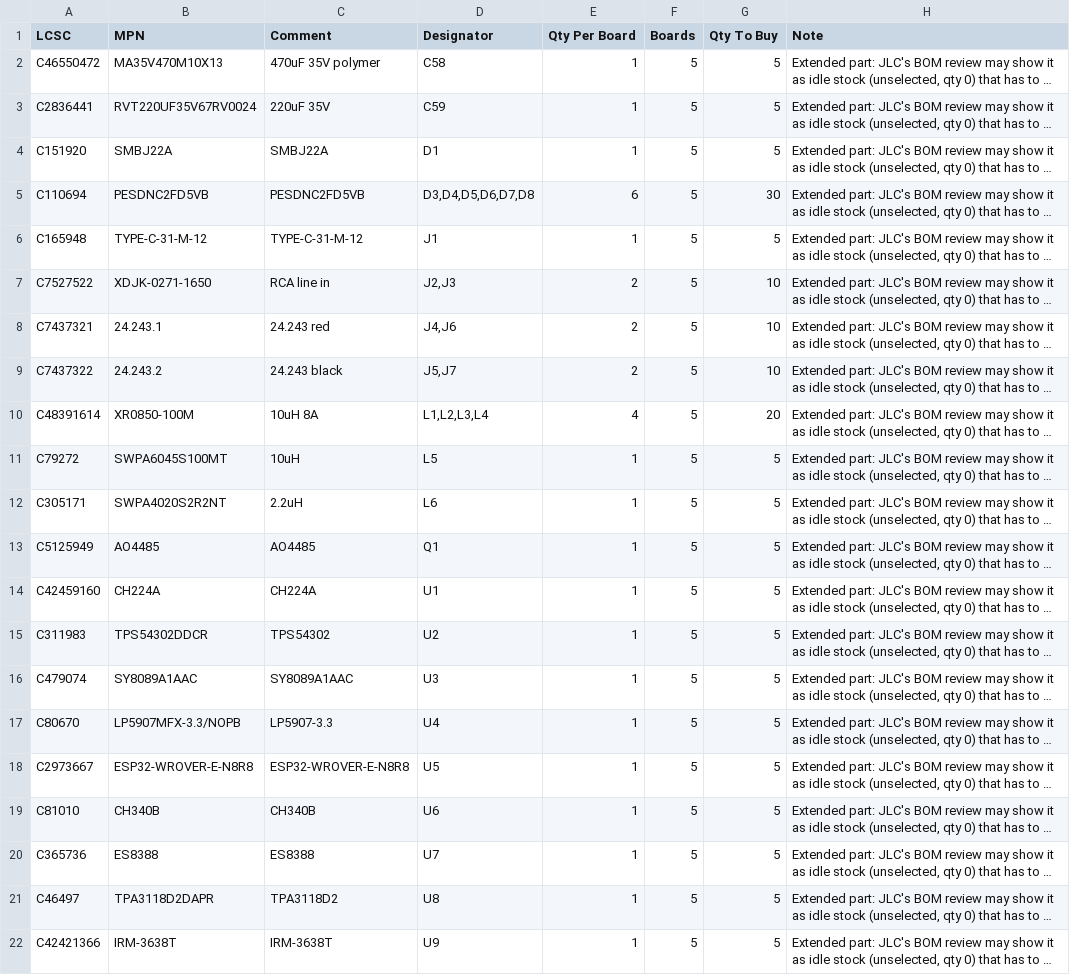
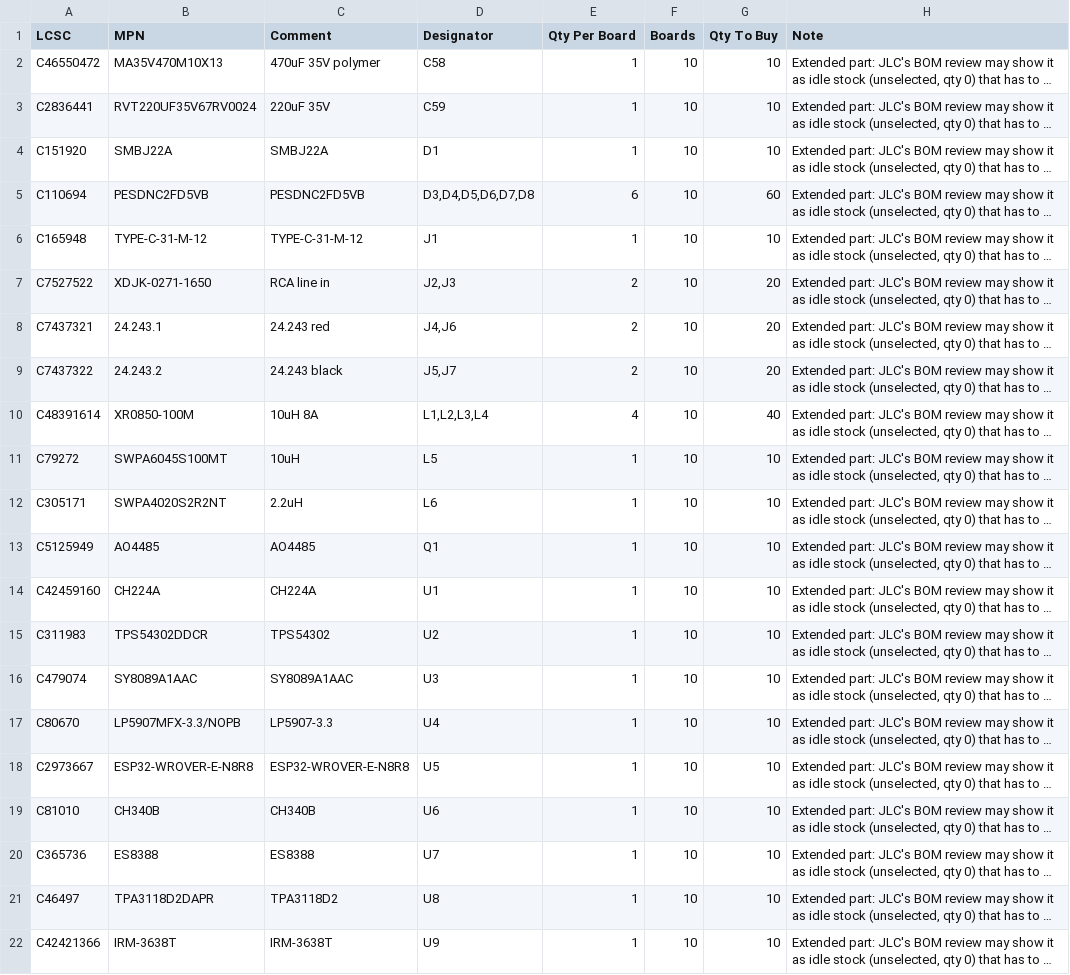
Before and after one commit to Hive-RSI-Lab/hifi-receiver, a CSV file: boards/lite-main/fab/prebuy.csv, drawn as a sheet; long unchanged cells end in …; the diff names each change by its address in the sheet, - before the commit and + after, or states it on an @@ line.

```diff
--- a/boards/lite-main/fab/prebuy.csv
+++ b/boards/lite-main/fab/prebuy.csv
-F2:F22 (Boards): 5
+F2:F22 (Boards): 10
-G2:G4 (Qty To Buy): 5
+G2:G4 (Qty To Buy): 10
-G5 (Qty To Buy): 30
+G5 (Qty To Buy): 60
-G6 (Qty To Buy): 5
+G6 (Qty To Buy): 10
-G7:G9 (Qty To Buy): 10
+G7:G9 (Qty To Buy): 20
-G10 (Qty To Buy): 20
+G10 (Qty To Buy): 40
-G11:G22 (Qty To Buy): 5
+G11:G22 (Qty To Buy): 10
```
Also changed, not shown: boards/lite-main/fab/CPL.csv, 52 other files.
